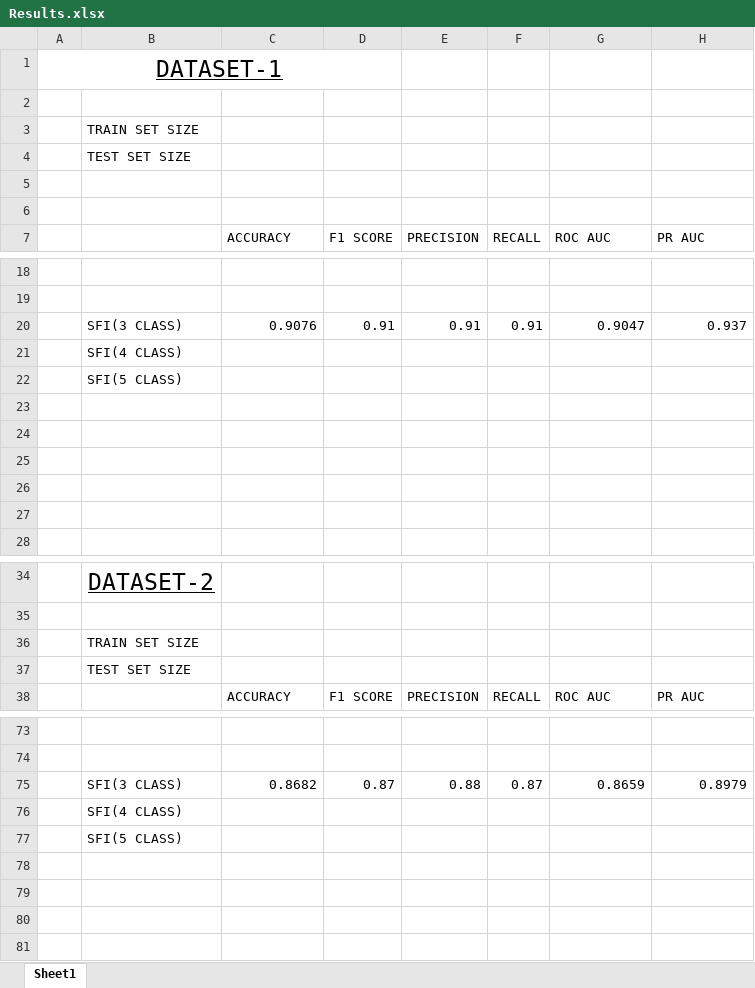
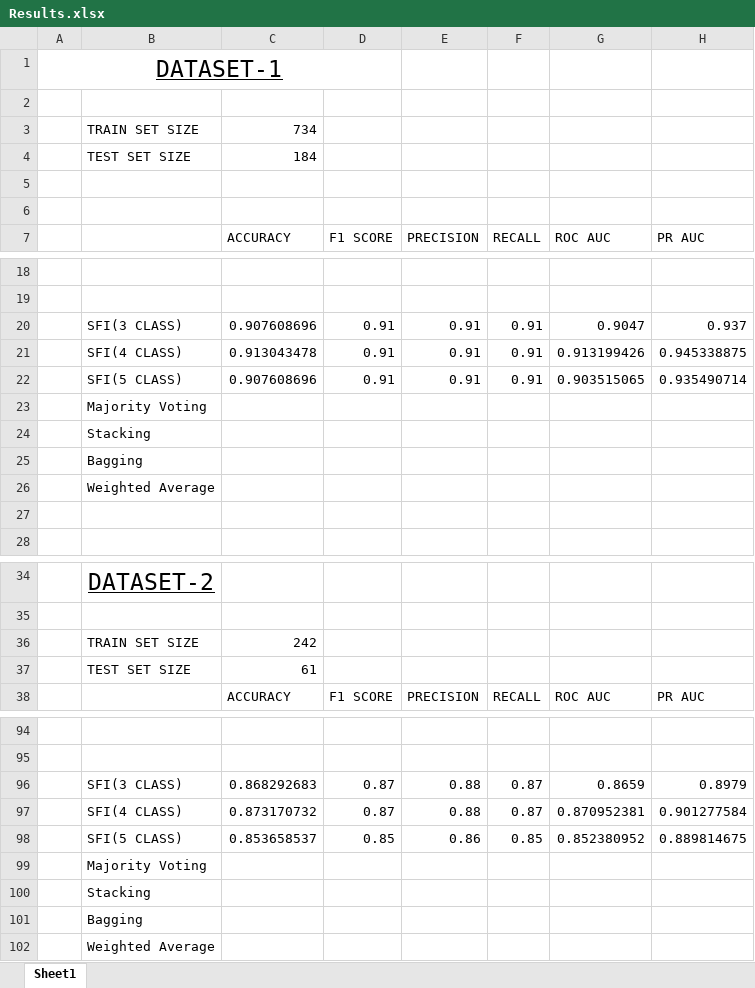
Before and after one commit to obaidul-cs-20222/T8_CDSFI, an Excel workbook: Results.xlsx, sheet Sheet1, drawn as a sheet; only a part is shown, gaps mark what is left out; values as stored, in another font and other column widths than the file's, no borders; removed rows and columns are numbered as before the commit, all else as after; the diff covers the shown part only; the diff names each change by its address in the sheet, - before the commit and + after, or states it on an @@ line.

```diff
--- a/Results.xlsx (sheet Sheet1)
+++ b/Results.xlsx (sheet Sheet1)
-C3 (ACCURACY): (empty)
+C3 (ACCURACY): 734
-C4 (ACCURACY): (empty)
+C4 (ACCURACY): 184
-C20 (ACCURACY): 0.9076
+C20 (ACCURACY): 0.907608696
+row 21:  | SFI(4 CLASS) | 0.913043478 | 0.91 | 0.91 | 0.91 | 0.913199426 | 0.945338875
+row 22:  | SFI(5 CLASS) | 0.907608696 | 0.91 | 0.91 | 0.91 | 0.903515065 | 0.935490714
-B23: SFI(4 CLASS)
+B23: Majority Voting
-B24: SFI(5 CLASS)
+B24: Stacking
-B25: (empty)
+B25: Bagging
-B26: (empty)
+B26: Weighted Average
-row 25: (empty)
-row 26: (empty)
-C36 (ACCURACY): (empty)
+C36 (ACCURACY): 242
-C37 (ACCURACY): (empty)
+C37 (ACCURACY): 61
-C96 (ACCURACY): 0.8682
+C96 (ACCURACY): 0.868292683
+row 97:  | SFI(4 CLASS) | 0.873170732 | 0.87 | 0.88 | 0.87 | 0.870952381 | 0.901277584
+row 98:  | SFI(5 CLASS) | 0.853658537 | 0.85 | 0.86 | 0.85 | 0.852380952 | 0.889814675
-B99: SFI(4 CLASS)
+B99: Majority Voting
-B100: SFI(5 CLASS)
+B100: Stacking
+row 101:  | Bagging
+row 102:  | Weighted Average
```
Also changed, not shown: 21 added rows and 5 edited cells elsewhere in this sheet, 18 other files.
